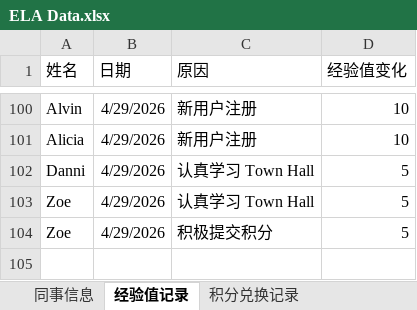
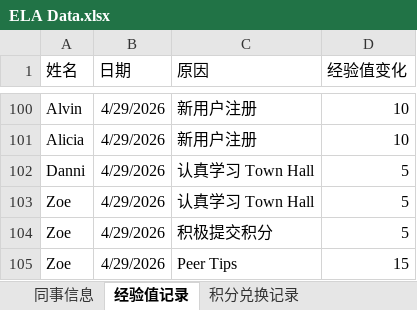
Before and after one commit to Neverwhateve/ela-leaderboard, an Excel workbook: ELA Data.xlsx, sheet 经验值记录, drawn as a sheet; only a part is shown, gaps mark what is left out; values as stored, in another font and other column widths than the file's, no borders; the diff names each change by its address in the sheet, - before the commit and + after, or states it on an @@ line.

Commit message:
Add files via upload

```diff
--- a/ELA Data.xlsx (sheet 经验值记录)
+++ b/ELA Data.xlsx (sheet 经验值记录)
+row 105: Zoe | 4/29/2026 | Peer Tips | 15
```
